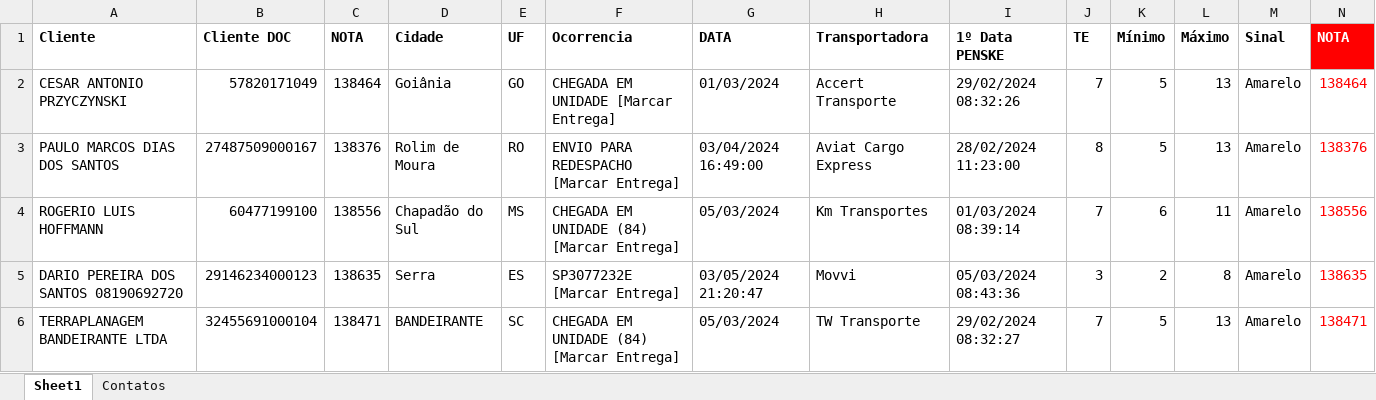
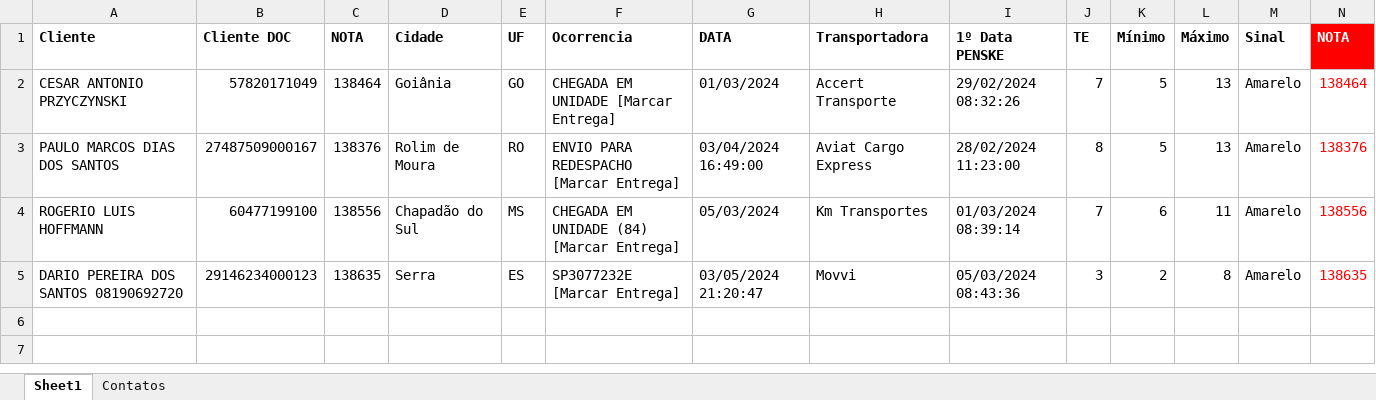
Before and after one commit to degrandelucas/EnviarEmail, an Excel workbook: TE_Disparo.xlsx, sheet Sheet1, drawn as a sheet; only a part is shown; values as stored, in another font and other column widths than the file's, no borders; conditional formats not drawn; rows hold the shown columns only; the diff names each change by its address in the sheet, - before the commit and + after, or states it on an @@ line.

Commit message:
Resolvido conflito em TE_Disparo.xlsx

```diff
--- a/TE_Disparo.xlsx (sheet Sheet1)
+++ b/TE_Disparo.xlsx (sheet Sheet1)
-row 6: TERRAPLANAGEM BANDEIRANTE LTDA | 32455691000104 | 138471 | BANDEIRANTE | SC | CHEGADA EM UNIDADE (84) [Marcar Entrega] | 05/03/2024 | TW Transporte | 29/02/2024 08:32:27 | 7 | 5 | 13 | Amarelo | 138471
```
